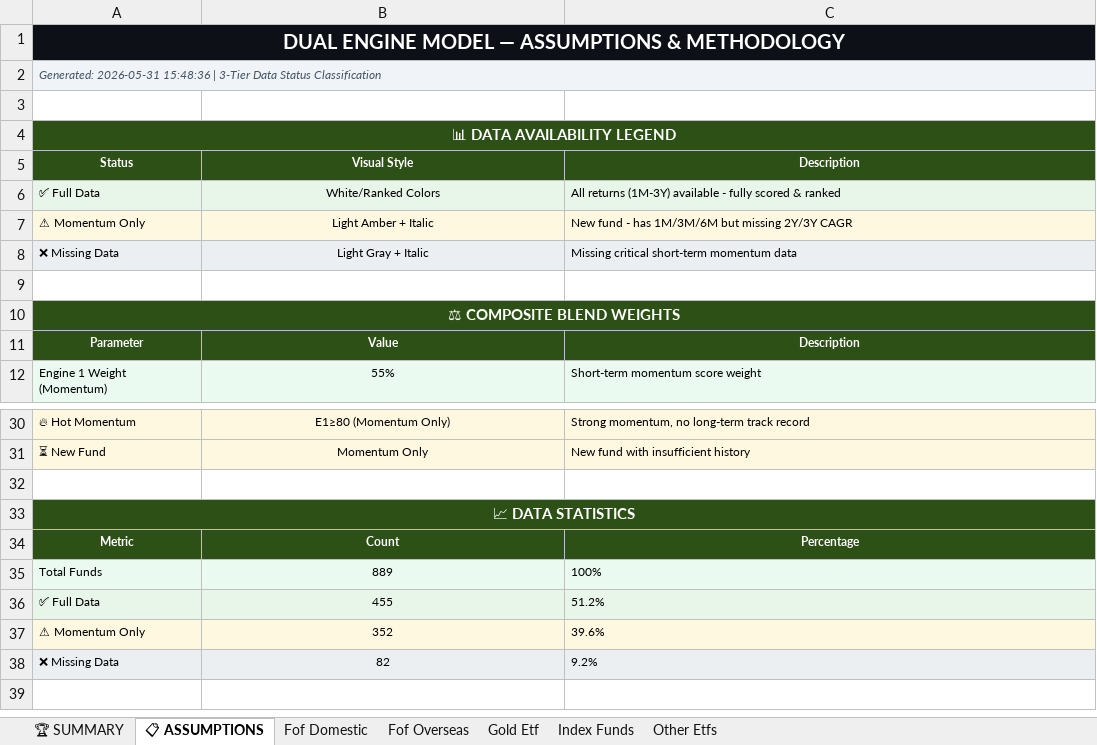
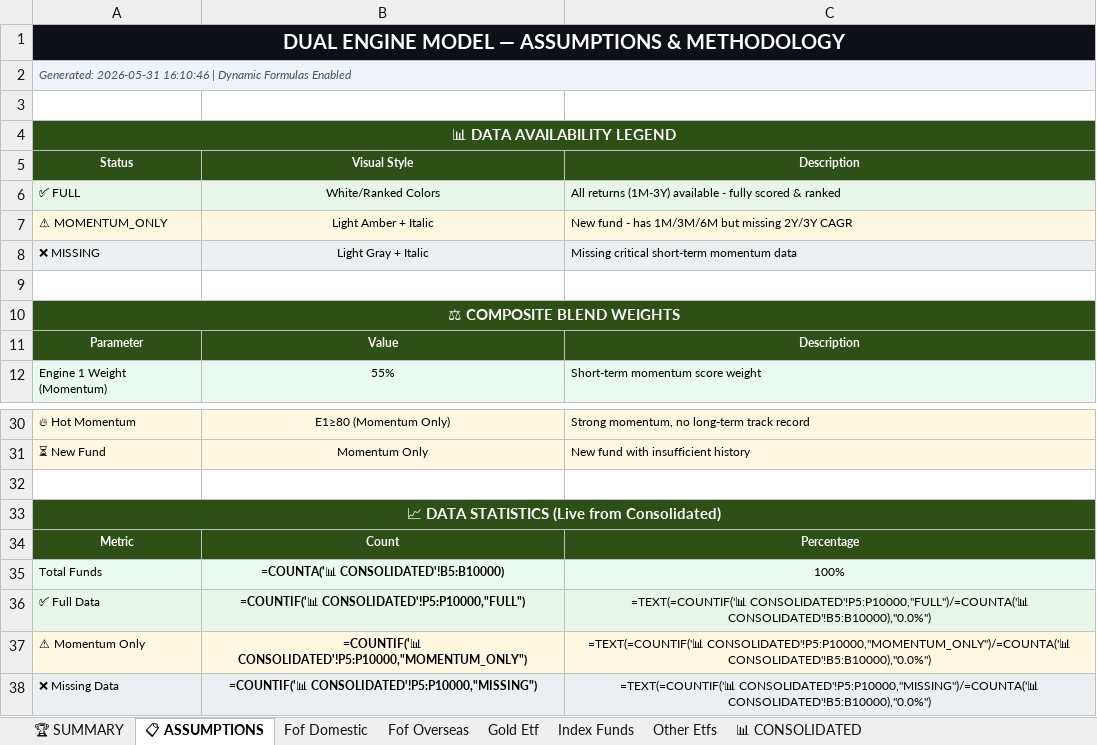
Before and after one commit to rahulshirke7951/MF_ranker_other_scheme, an Excel workbook: output/mf_ranked_latest.xlsx, sheet 📋 ASSUMPTIONS, drawn as a sheet; only a part is shown, gaps mark what is left out; values as stored, in another font and other column widths than the file's, no borders; formulas without a stored value are shown as written; the diff names each change by its address in the sheet, - before the commit and + after, or states it on an @@ line.

```diff
--- a/output/mf_ranked_latest.xlsx (sheet 📋 ASSUMPTIONS)
+++ b/output/mf_ranked_latest.xlsx (sheet 📋 ASSUMPTIONS)
+sheet tab: 📊 CONSOLIDATED
-A2: Generated: 2026-05-31 15:48:36 | 3-Tier Data Status Classification
+A2: Generated: 2026-05-31 16:10:46 | Dynamic Formulas Enabled
-A6: ✅ Full Data
+A6: ✅ FULL
-A7: ⚠ Momentum Only
+A7: ⚠ MOMENTUM_ONLY
-A8: ❌ Missing Data
+A8: ❌ MISSING
-A33: 📈 DATA STATISTICS
+A33: 📈 DATA STATISTICS (Live from Consolidated)
-B35: 889
+B35: =COUNTA('📊 CONSOLIDATED'!B5:B10000)
-B35:B38 bold: off
+B35:B38 bold: on
-C35:C38 alignment: left
+C35:C38 alignment: center
-B36: 455
+B36: =COUNTIF('📊 CONSOLIDATED'!P5:P10000,"FULL")
-C36: 51.2%
+C36: =TEXT(=COUNTIF('📊 CONSOLIDATED'!P5:P10000,"FULL")/=COUNTA('📊 CONSOLIDATED'!B5:B10000),"0.0%")
-B37: 352
+B37: =COUNTIF('📊 CONSOLIDATED'!P5:P10000,"MOMENTUM_ONLY")
-C37: 39.6%
+C37: =TEXT(=COUNTIF('📊 CONSOLIDATED'!P5:P10000,"MOMENTUM_ONLY")/=COUNTA('📊 CONSOLIDATED'!B5:B10000),"0.0%")
-B38: 82
+B38: =COUNTIF('📊 CONSOLIDATED'!P5:P10000,"MISSING")
-C38: 9.2%
+C38: =TEXT(=COUNTIF('📊 CONSOLIDATED'!P5:P10000,"MISSING")/=COUNTA('📊 CONSOLIDATED'!B5:B10000),"0.0%")
```
Also changed, not shown: sheet Fof Overseas, sheet 🏆 SUMMARY, sheet Gold Etf, sheet Fof Domestic, sheet Other Etfs, sheet Index Funds.
